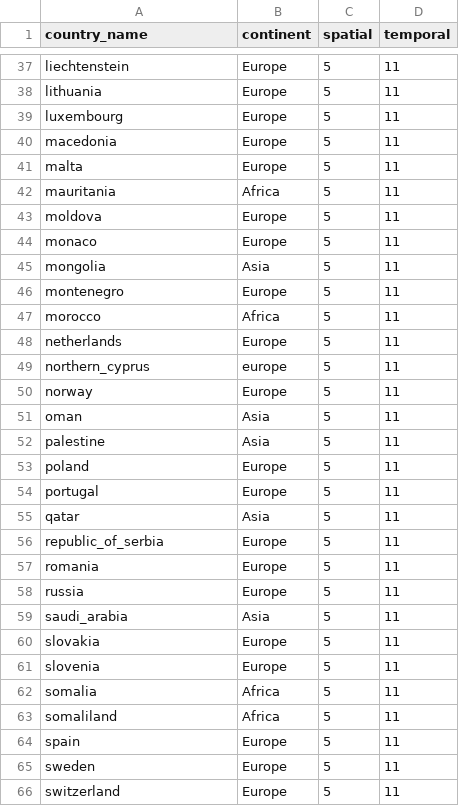
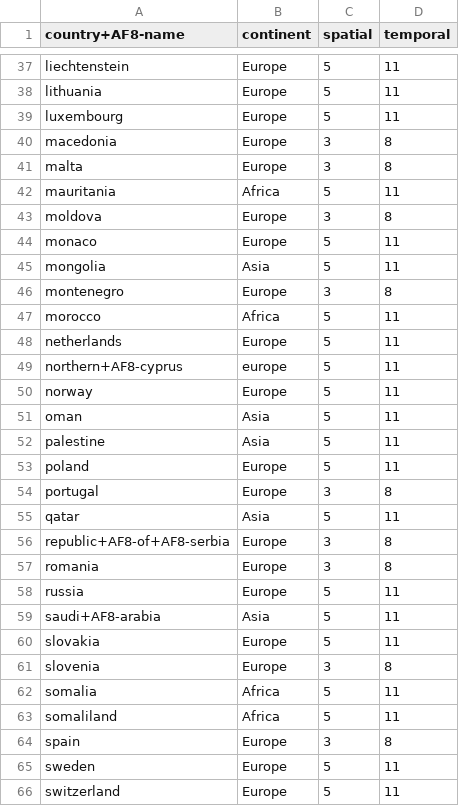
Before and after one commit to earthlab/firedpy, a CSV file: firedpy/data/parameters_for_individual_countries.csv, drawn as a sheet; only a part is shown, gaps mark what is left out; the diff covers the shown part only.

Commit message:
updated parameters

```diff
--- a/firedpy/data/parameters_for_individual_countries.csv
+++ b/firedpy/data/parameters_for_individual_countries.csv
@@ -1 +1 @@
-country_name,continent,spatial,temporal,,,,,
+country+AF8-name,continent,spatial,temporal
@@ -40,2 +40,2 @@ luxembourg,Europe,5,11,,,,,
-macedonia,Europe,5,11,,,,,
-malta,Europe,5,11,,,,,
+macedonia,Europe,3,8
+malta,Europe,3,8
@@ -43 +43 @@ mauritania,Africa,5,11,,,,,
-moldova,Europe,5,11,,,,,
+moldova,Europe,3,8
@@ -46 +46 @@ mongolia,Asia,5,11,,,,,
-montenegro,Europe,5,11,,,,,
+montenegro,Europe,3,8
@@ -49 +49 @@ netherlands,Europe,5,11,,,,,
-northern_cyprus,europe,5,11,,,,,
+northern+AF8-cyprus,europe,5,11
@@ -54 +54 @@ poland,Europe,5,11,,,,,
-portugal,Europe,5,11,,,,,
+portugal,Europe,3,8
@@ -56,2 +56,2 @@ qatar,Asia,5,11,,,,,
-republic_of_serbia,Europe,5,11,,,,,
-romania,Europe,5,11,,,,,
+republic+AF8-of+AF8-serbia,Europe,3,8
+romania,Europe,3,8
@@ -59 +59 @@ russia,Europe,5,11,,,,,
-saudi_arabia,Asia,5,11,,,,,
+saudi+AF8-arabia,Asia,5,11
@@ -61 +61 @@ slovakia,Europe,5,11,,,,,
-slovenia,Europe,5,11,,,,,
+slovenia,Europe,3,8
@@ -64 +64 @@ somaliland,Africa,5,11,,,,,
-spain,Europe,5,11,,,,,
+spain,Europe,3,8
```
Also changed, not shown: 2 added rows, 2 removed rows and 89 edited cells elsewhere in this file, 1 other file.
